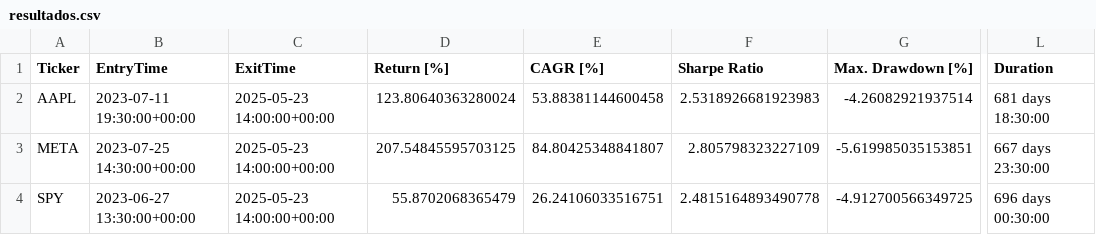
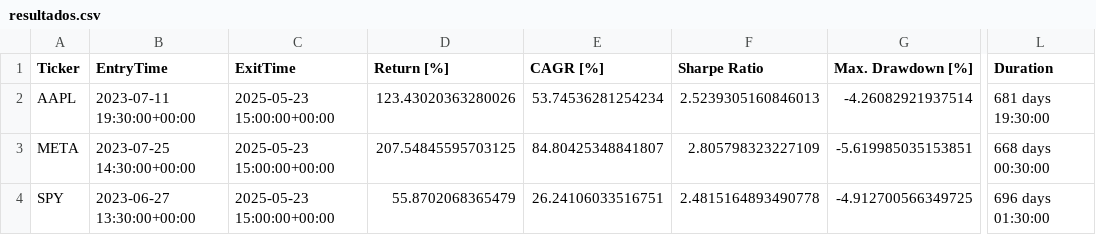
Before and after one commit to LinderCa/Notebooks_Trading, a CSV file: notebooks/data/backtesting/resultados.csv, drawn as a sheet; only a part is shown, gaps mark what is left out; the diff names each change by its address in the sheet, - before the commit and + after, or states it on an @@ line.

Commit message:
Update resultados del notebook

```diff
--- a/notebooks/data/backtesting/resultados.csv
+++ b/notebooks/data/backtesting/resultados.csv
-C2:C4 (ExitTime): 2025-05-23 14:00:00+00:00
+C2:C4 (ExitTime): 2025-05-23 15:00:00+00:00
-D2 (Return [%]): 123.80640363280024
+D2 (Return [%]): 123.43020363280026
-E2 (CAGR [%]): 53.88381144600458
+E2 (CAGR [%]): 53.74536281254234
-F2 (Sharpe Ratio): 2.5318926681923983
+F2 (Sharpe Ratio): 2.5239305160846013
-L2 (Duration): 681 days 18:30:00
+L2 (Duration): 681 days 19:30:00
-L3 (Duration): 667 days 23:30:00
+L3 (Duration): 668 days 00:30:00
-L4 (Duration): 696 days 00:30:00
+L4 (Duration): 696 days 01:30:00
```
Also changed, not shown: notebooks/data/backtesting/resultados_casos.csv, 1 other file.
